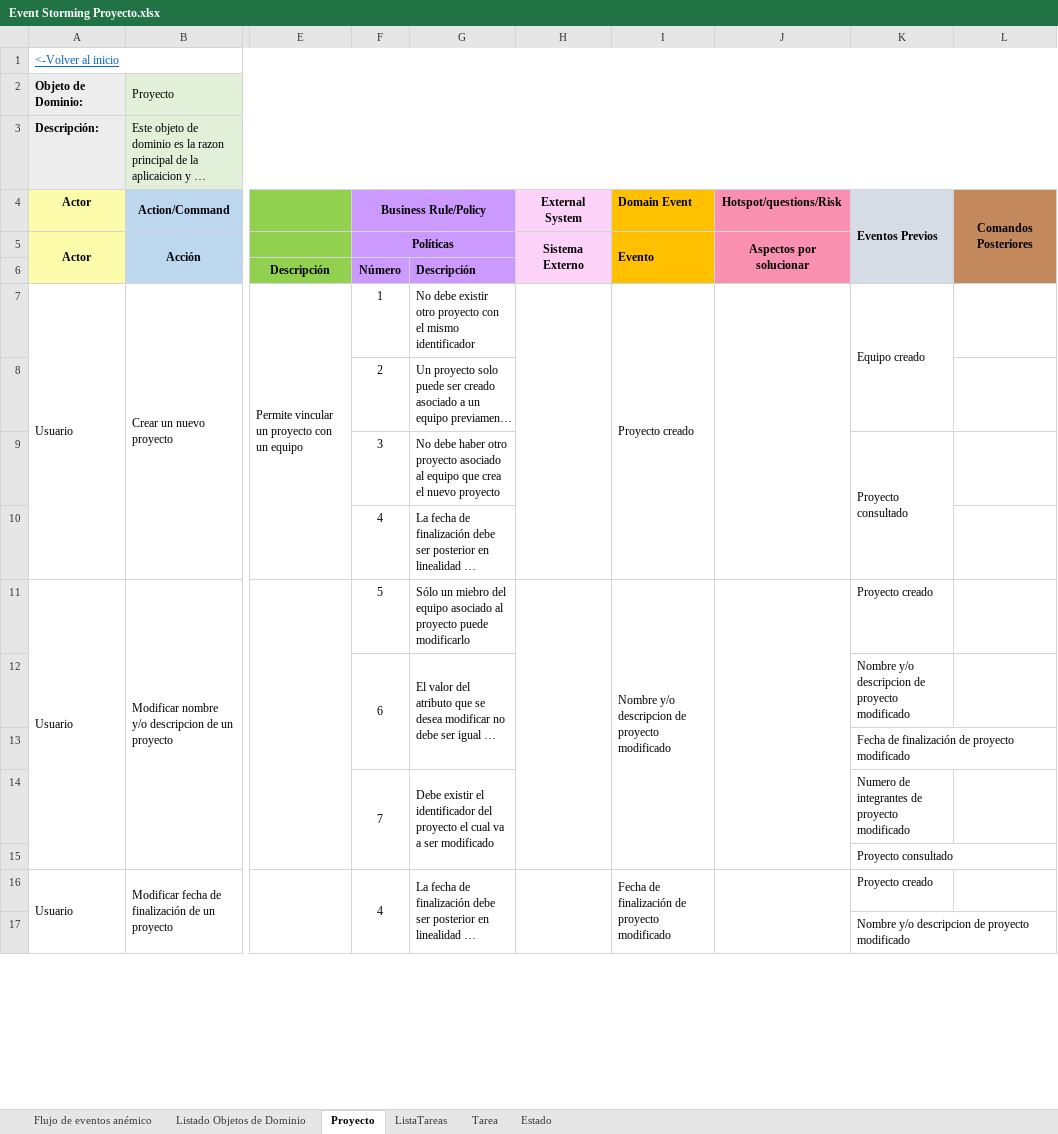
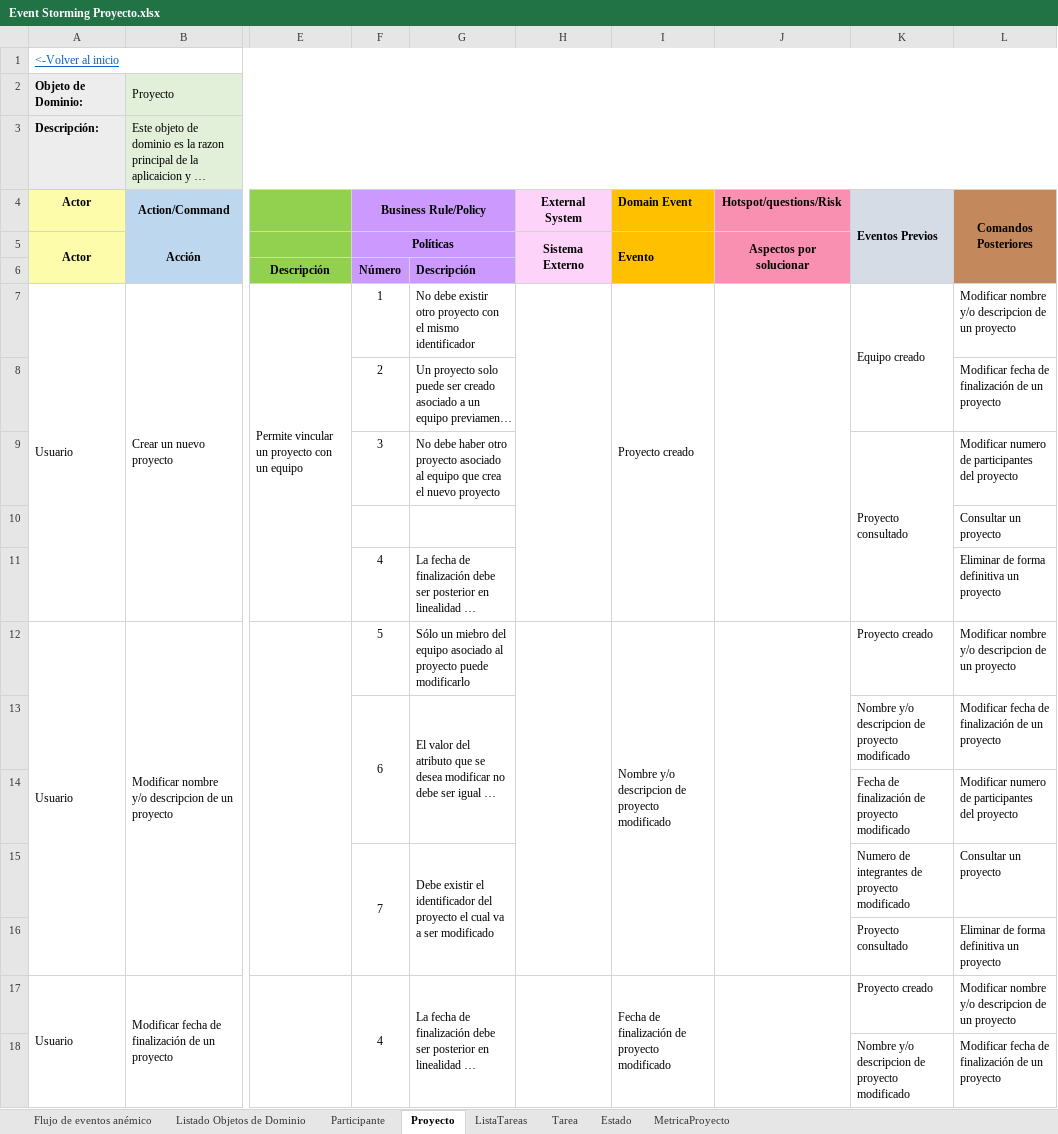
Before and after one commit to Migue1409-KP/DOO-working-group, an Excel workbook: EventStorming/Event Storming Proyecto.xlsx, sheet Proyecto, drawn as a sheet; only a part is shown, gaps mark what is left out; long unchanged cells end in …; values as stored, in another font and other column widths than the file's, no borders; addresses are those after the commit; rows hold the shown columns only; the diff covers the shown part only; the diff names each change by its address in the sheet, - before the commit and + after, or states it on an @@ line.

Commit message:
EventStorming proyecto actualizado y finalizado

```diff
--- a/EventStorming/Event Storming Proyecto.xlsx (sheet Proyecto)
+++ b/EventStorming/Event Storming Proyecto.xlsx (sheet Proyecto)
+sheet tab: Participante
+sheet tab: MetricaProyecto
-L7 (Comandos Posteriores): (empty)
+L7 (Comandos Posteriores): Modificar nombre y/o descripcion de un proyecto
-L8 (Comandos Posteriores): (empty)
+L8 (Comandos Posteriores): Modificar fecha de finalización de un proyecto
-L9 (Comandos Posteriores): (empty)
+L9 (Comandos Posteriores): Modificar numero de participantes del proyecto
+row 10:  |  |  |  |  |  |  |  |  | Consultar un proyecto
-L11 (Comandos Posteriores): (empty)
+L11 (Comandos Posteriores): Eliminar de forma definitiva un proyecto
-L12 (Comandos Posteriores): (empty)
+L12 (Comandos Posteriores): Modificar nombre y/o descripcion de un proyecto
-L13 (Comandos Posteriores): (empty)
+L13 (Comandos Posteriores): Modificar fecha de finalización de un proyecto
-L14 (Comandos Posteriores): (empty)
+L14 (Comandos Posteriores): Modificar numero de participantes del proyecto
-L15 (Comandos Posteriores): (empty)
+L15 (Comandos Posteriores): Consultar un proyecto
-L16 (Comandos Posteriores): (empty)
+L16 (Comandos Posteriores): Eliminar de forma definitiva un proyecto
-L17 (Comandos Posteriores): (empty)
+L17 (Comandos Posteriores): Modificar nombre y/o descripcion de un proyecto
-L18 (Comandos Posteriores): (empty)
+L18 (Comandos Posteriores): Modificar fecha de finalización de un proyecto
```
Also changed, not shown: 31 added rows, 11 edited cells, cell formats and merged cells elsewhere in this sheet.
